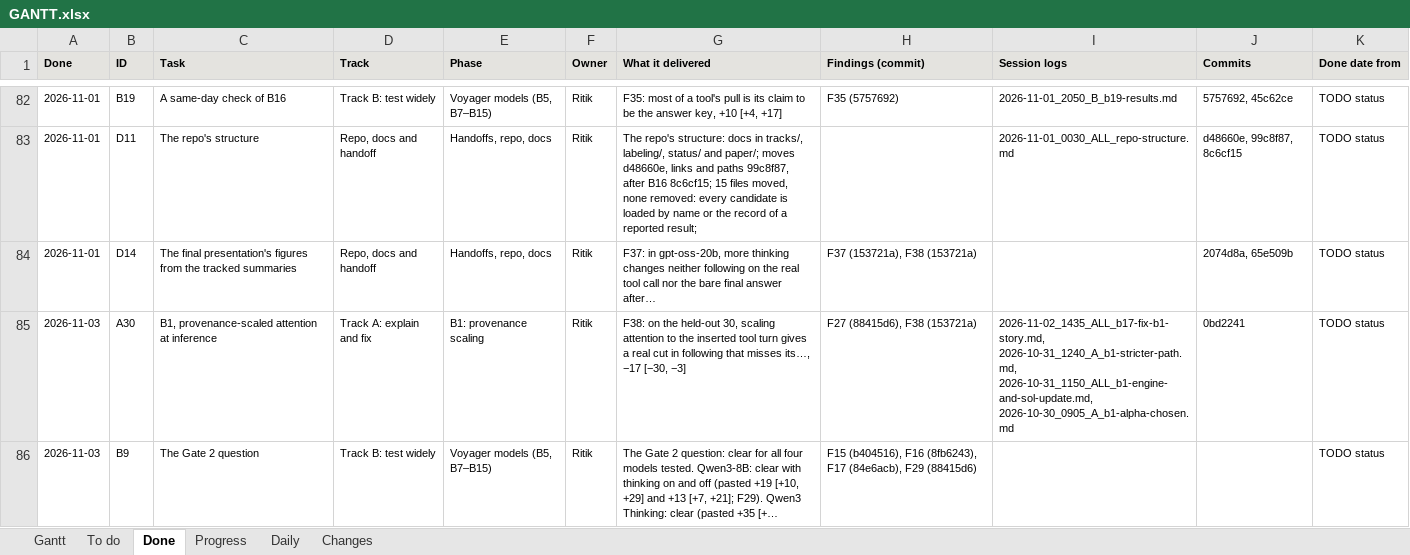
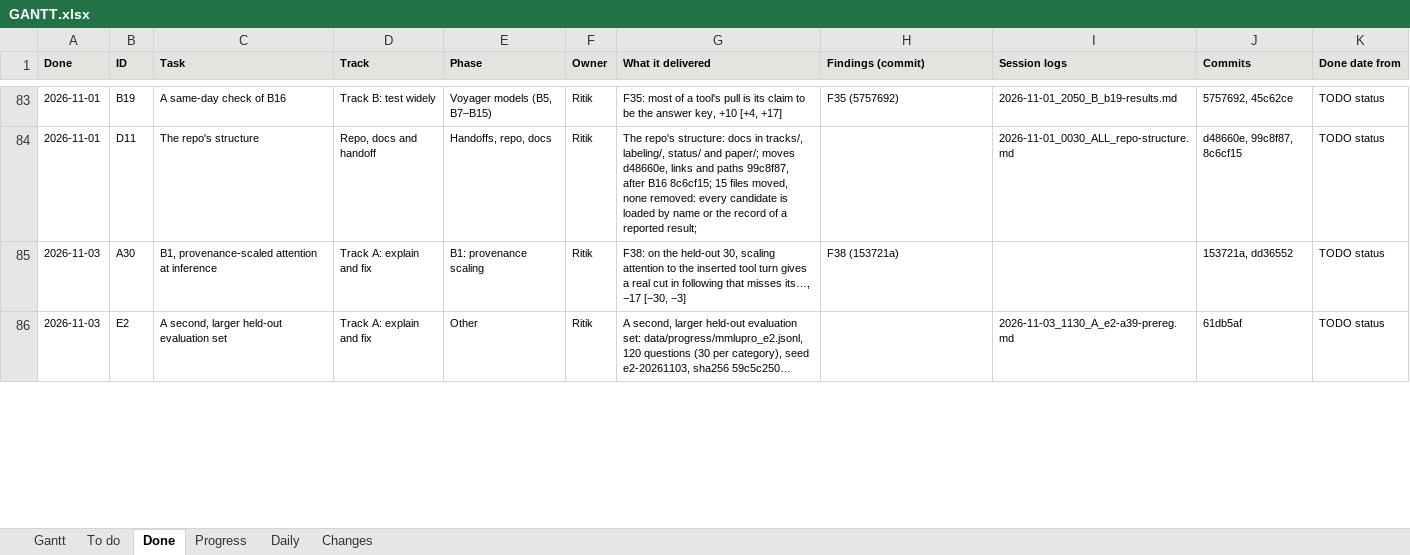
Before and after one commit to shrey-Bish/cse598-cot-faithfulness, an Excel workbook: docs/status/GANTT.xlsx, sheet Done, drawn as a sheet; only a part is shown, gaps mark what is left out; values as stored, in another font and other column widths than the file's, no borders; removed rows and columns are numbered as before the commit, all else as after; the diff covers the shown part only; the diff names each change by its address in the sheet, - before the commit and + after, or states it on an @@ line.

Commit message:
The doc audit's fixes (Ritik, Nov 3, 13:20; item 18): 81 findings, every change listed in the 11:05 log's Part 5. Stale statements fixed in PLAN (one-line header; the Sol order; open questions; the map with B20, E2, A39, B1R2; a calendar to Nov 18; Gate 2 five models and L3; Gate 3; slides 2, 5, 8, 12; the Oct 31 per-track notes, word for word in archive/superseded, replaced by a pointer: 695 -> 274 lines), FINDINGS (one-line header; five models; the family reading confirmed, F30; F3, F20, F26, F27; the figure plan), CLAIMS, README (START_HERE per teammate; the tracks' folders), TODO (one-line header; one status vocabulary; current A17, A18, A30, A36, L3, L4, L5, G2, G3, H1, H2, D14; the old notes to archive/superseded), TODO_B (closed providers renamed B21-B23 and dropped for cost; B9, B17, B18 current; B20 added; done rows' owner Ritik), TRACK_A, TRACK_A_FIX, TRACK_B, RUNBOOK (section 0's Sol order, section 15's labels, section 17's pre-commit hook, section 20), RATER_GUIDE (the kappa wording aligned with PLAN's per channel: no verdict changes), WAITING, SOL_SETUP, OUTLINE, the code map. make_gantt: Track B's takeover Nov 6 (tests moved with it; 51 of 51). The supplement's ledger: A39 and B1R2 rows (34, none unverified). STATUS and the Gantt.

```diff
--- a/docs/status/GANTT.xlsx (sheet Done)
+++ b/docs/status/GANTT.xlsx (sheet Done)
-row 84: 2026-11-01 | D14 | The final presentation's figures from the tracked summaries | Repo, docs and handoff | Handoffs, repo, docs | Ritik | F37: in gpt-oss-20b, more thinking changes neither following on the real tool call nor the bare final answer after… | F37 (153721a), F38 (153721a) |  | 2074d8a, 65e509b | TODO status
-H85 (Findings (commit)): F27 (88415d6), F38 (153721a)
+H85 (Findings (commit)): F38 (153721a)
-I85 (Session logs): 2026-11-02_1435_ALL_b17-fix-b1-story.md, 2026-10-31_1240_A_b1-stricter-path.md, 2026-10-31_1150_ALL_b1-engine-and-sol-update.md, 2026-10-30_0905_A_b1-alpha-chosen.md
+I85 (Session logs): (empty)
-J85 (Commits): 0bd2241
+J85 (Commits): 153721a, dd36552
-row 86: 2026-11-03 | B9 | The Gate 2 question | Track B: test widely | Voyager models (B5, B7–B15) | Ritik | The Gate 2 question: clear for all four models tested. Qwen3-8B: clear with thinking on and off (pasted +19 [+10, +29] and +13 [+7, +21]; F29). Qwen3 Thinking: clear (pasted +35 [+… | F15 (b404516), F16 (8fb6243), F17 (84e6acb), F29 (88415d6) |  |  | TODO status
+row 86: 2026-11-03 | E2 | A second, larger held-out evaluation set | Track A: explain and fix | Other | Ritik | A second, larger held-out evaluation set: data/progress/mmlupro_e2.jsonl, 120 questions (30 per category), seed e2-20261103, sha256 59c5c250… |  | 2026-11-03_1130_A_e2-a39-prereg.md | 61db5af | TODO status
```
Also changed, not shown: 3 added rows and 4 edited cells elsewhere in this sheet, sheet Gantt, sheet To do, sheet Progress, sheet Changes, sheet Daily, 24 other files.
